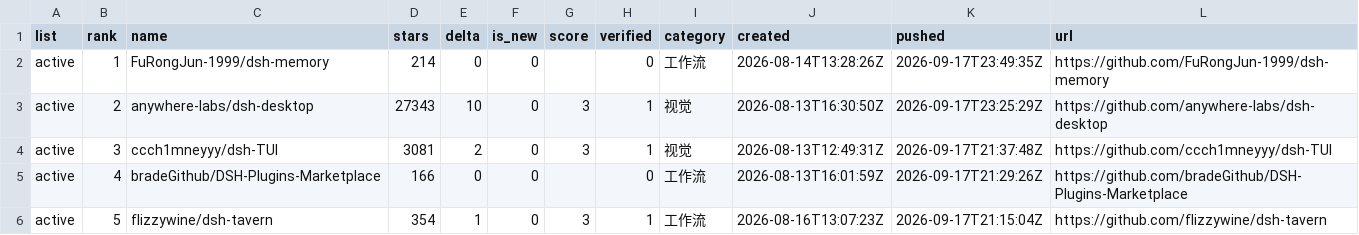
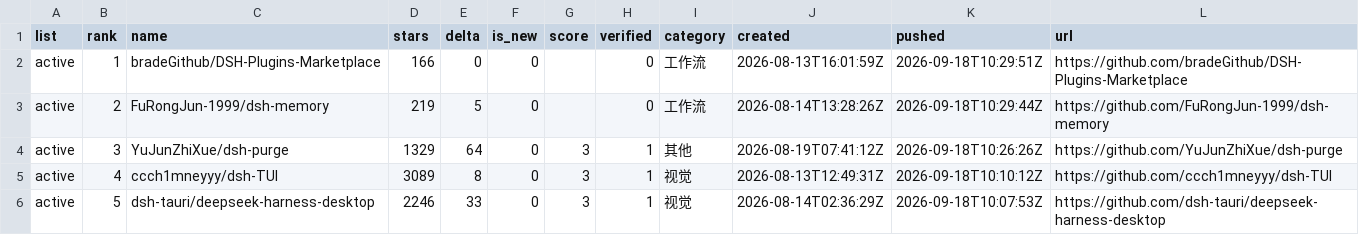
Before and after one commit to dsh-pulse/dsh-daily-pulse, a CSV file: reports/data/active-board.csv, drawn as a sheet.

```diff
--- a/reports/data/active-board.csv
+++ b/reports/data/active-board.csv
@@ -1,6 +1,6 @@
 list,rank,name,stars,delta,is_new,score,verified,category,created,pushed,url
-active,1,FuRongJun-1999/dsh-memory,214,0,0,,0,工作流,2026-08-14T13:28:26Z,2026-09-17T23:49:35Z,https://github.com/FuRongJun-1999/dsh-memory
-active,2,anywhere-labs/dsh-desktop,27343,10,0,3,1,视觉,2026-08-13T16:30:50Z,2026-09-17T23:25:29Z,https://github.com/anywhere-labs/dsh-desktop
-active,3,ccch1mneyyy/dsh-TUI,3081,2,0,3,1,视觉,2026-08-13T12:49:31Z,2026-09-17T21:37:48Z,https://github.com/ccch1mneyyy/dsh-TUI
-active,4,bradeGithub/DSH-Plugins-Marketplace,166,0,0,,0,工作流,2026-08-13T16:01:59Z,2026-09-17T21:29:26Z,https://github.com/bradeGithub/DSH-Plugins-Marketplace
-active,5,flizzywine/dsh-tavern,354,1,0,3,1,工作流,2026-08-16T13:07:23Z,2026-09-17T21:15:04Z,https://github.com/flizzywine/dsh-tavern
+active,1,bradeGithub/DSH-Plugins-Marketplace,166,0,0,,0,工作流,2026-08-13T16:01:59Z,2026-09-18T10:29:51Z,https://github.com/bradeGithub/DSH-Plugins-Marketplace
+active,2,FuRongJun-1999/dsh-memory,219,5,0,,0,工作流,2026-08-14T13:28:26Z,2026-09-18T10:29:44Z,https://github.com/FuRongJun-1999/dsh-memory
+active,3,YuJunZhiXue/dsh-purge,1329,64,0,3,1,其他,2026-08-19T07:41:12Z,2026-09-18T10:26:26Z,https://github.com/YuJunZhiXue/dsh-purge
+active,4,ccch1mneyyy/dsh-TUI,3089,8,0,3,1,视觉,2026-08-13T12:49:31Z,2026-09-18T10:10:12Z,https://github.com/ccch1mneyyy/dsh-TUI
+active,5,dsh-tauri/deepseek-harness-desktop,2246,33,0,3,1,视觉,2026-08-14T02:36:29Z,2026-09-18T10:07:53Z,https://github.com/dsh-tauri/deepseek-harness-desktop
```
Also changed, not shown: reports/data/category-boards.csv, reports/data/latest.csv, 14 other files.
